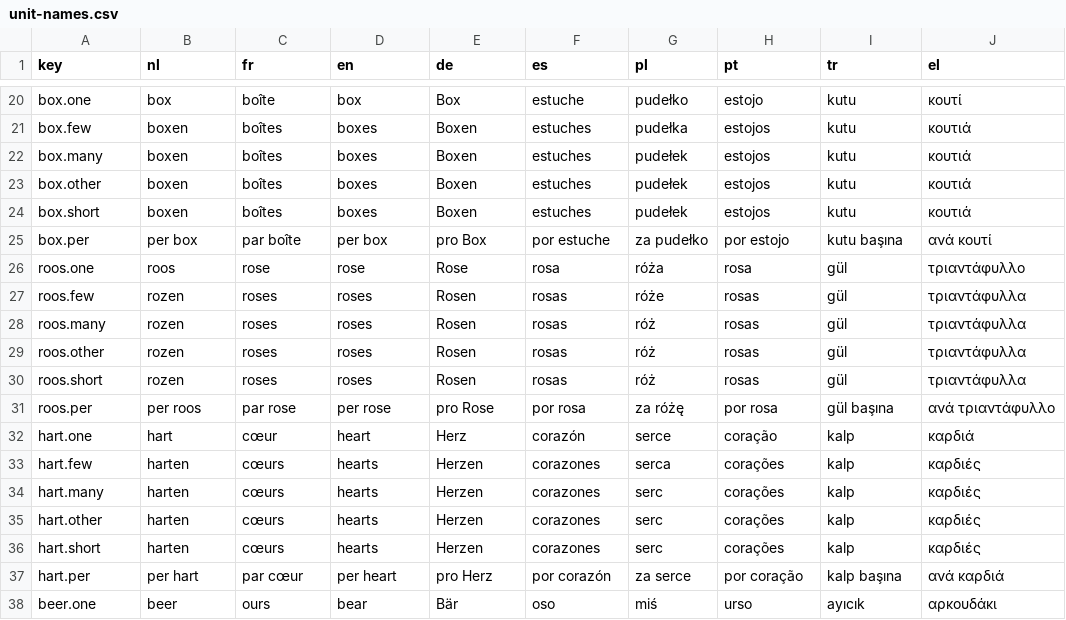
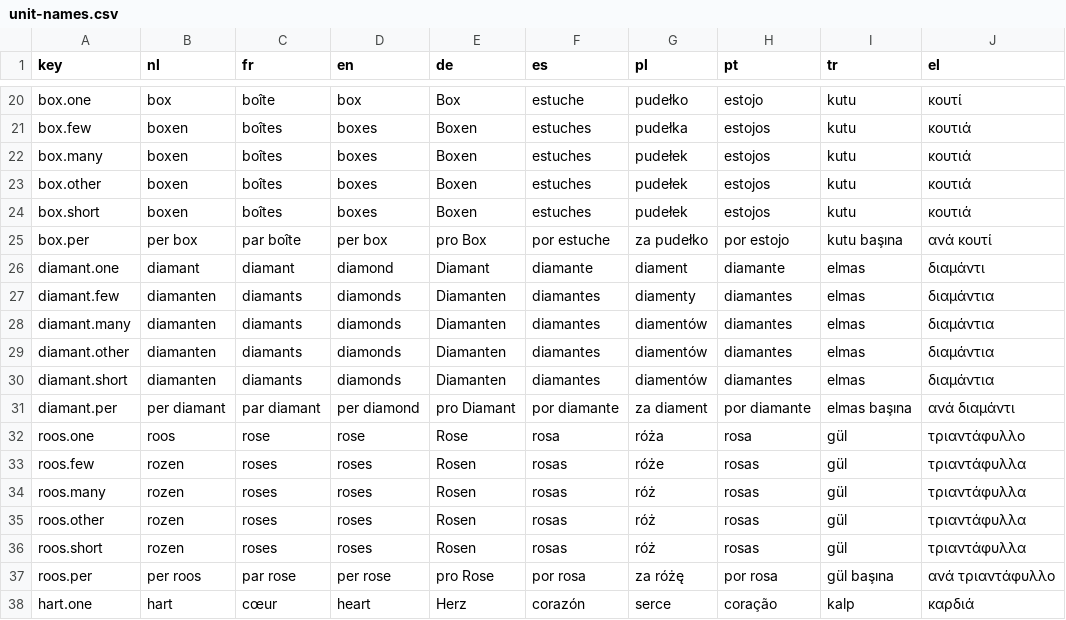
Before and after one commit to EntegoBV/enrosed-erp-backend, a CSV file: src/main/resources/i18n/unit-names.csv, drawn as a sheet; only a part is shown, gaps mark what is left out; the shorter side is filled out with more unchanged rows; the diff names each change by its address in the sheet, - before the commit and + after, or states it on an @@ line.

```diff
--- a/src/main/resources/i18n/unit-names.csv
+++ b/src/main/resources/i18n/unit-names.csv
+row 26: diamant.one | diamant | diamant | diamond | Diamant | diamante | diament | diamante | elmas | διαμάντι
+row 27: diamant.few | diamanten | diamants | diamonds | Diamanten | diamantes | diamenty | diamantes | elmas | διαμάντια
+row 28: diamant.many | diamanten | diamants | diamonds | Diamanten | diamantes | diamentów | diamantes | elmas | διαμάντια
+row 29: diamant.other | diamanten | diamants | diamonds | Diamanten | diamantes | diamentów | diamantes | elmas | διαμάντια
+row 30: diamant.short | diamanten | diamants | diamonds | Diamanten | diamantes | diamentów | diamantes | elmas | διαμάντια
+row 31: diamant.per | per diamant | par diamant | per diamond | pro Diamant | por diamante | za diament | por diamante | elmas başına | ανά διαμάντι
```
Also changed, not shown: 2 other files.
